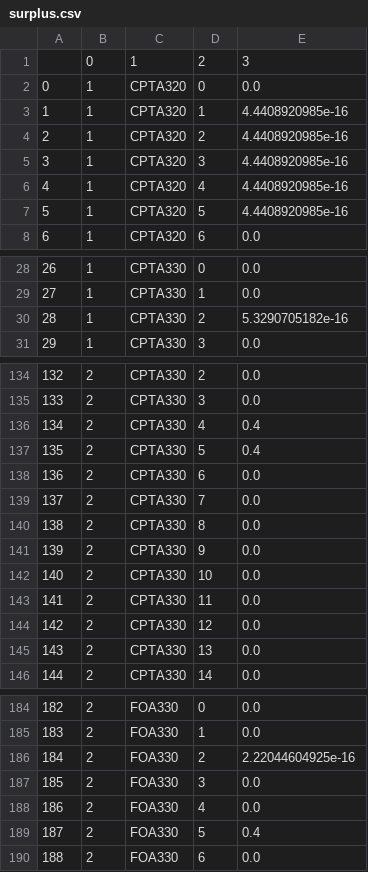
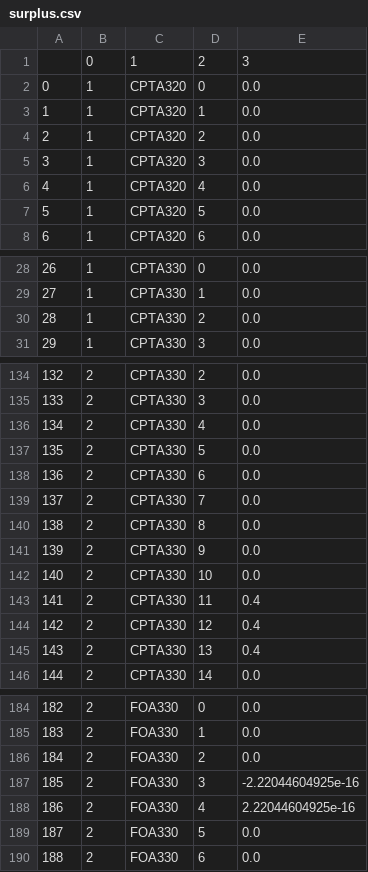
Before and after one commit to JingshiPeter/TeamSabre, a CSV file: surplus.csv, drawn as a sheet; only a part is shown, gaps mark what is left out; the diff covers the shown part only.

```diff
--- a/surplus.csv
+++ b/surplus.csv
@@ -2,7 +2,7 @@
 0,1,CPTA320,0,0.0
-1,1,CPTA320,1,4.4408920985e-16
-2,1,CPTA320,2,4.4408920985e-16
-3,1,CPTA320,3,4.4408920985e-16
-4,1,CPTA320,4,4.4408920985e-16
-5,1,CPTA320,5,4.4408920985e-16
+1,1,CPTA320,1,0.0
+2,1,CPTA320,2,0.0
+3,1,CPTA320,3,0.0
+4,1,CPTA320,4,0.0
+5,1,CPTA320,5,0.0
 6,1,CPTA320,6,0.0
@@ -29,3 +29,3 @@
 27,1,CPTA330,1,0.0
-28,1,CPTA330,2,5.3290705182e-16
+28,1,CPTA330,2,0.0
 29,1,CPTA330,3,0.0
@@ -135,4 +135,4 @@
 133,2,CPTA330,3,0.0
-134,2,CPTA330,4,0.4
-135,2,CPTA330,5,0.4
+134,2,CPTA330,4,0.0
+135,2,CPTA330,5,0.0
 136,2,CPTA330,6,0.0
@@ -142,5 +142,5 @@
 140,2,CPTA330,10,0.0
-141,2,CPTA330,11,0.0
-142,2,CPTA330,12,0.0
-143,2,CPTA330,13,0.0
+141,2,CPTA330,11,0.4
+142,2,CPTA330,12,0.4
+143,2,CPTA330,13,0.4
 144,2,CPTA330,14,0.0
@@ -185,6 +185,6 @@
 183,2,FOA330,1,0.0
-184,2,FOA330,2,2.22044604925e-16
-185,2,FOA330,3,0.0
-186,2,FOA330,4,0.0
-187,2,FOA330,5,0.4
+184,2,FOA330,2,0.0
+185,2,FOA330,3,-2.22044604925e-16
+186,2,FOA330,4,2.22044604925e-16
+187,2,FOA330,5,0.0
 188,2,FOA330,6,0.0
```
Also changed, not shown: 3 edited cells elsewhere in this file, CrewData.csv, shortage.csv, 3 other files.
